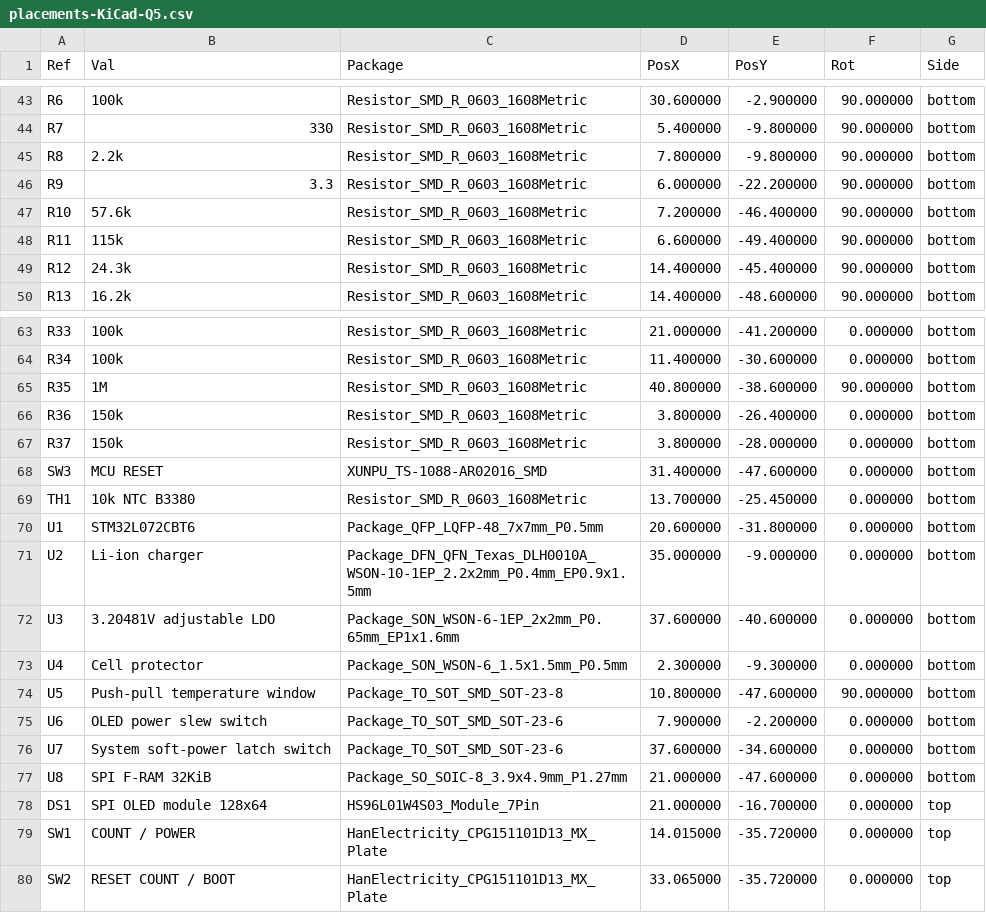
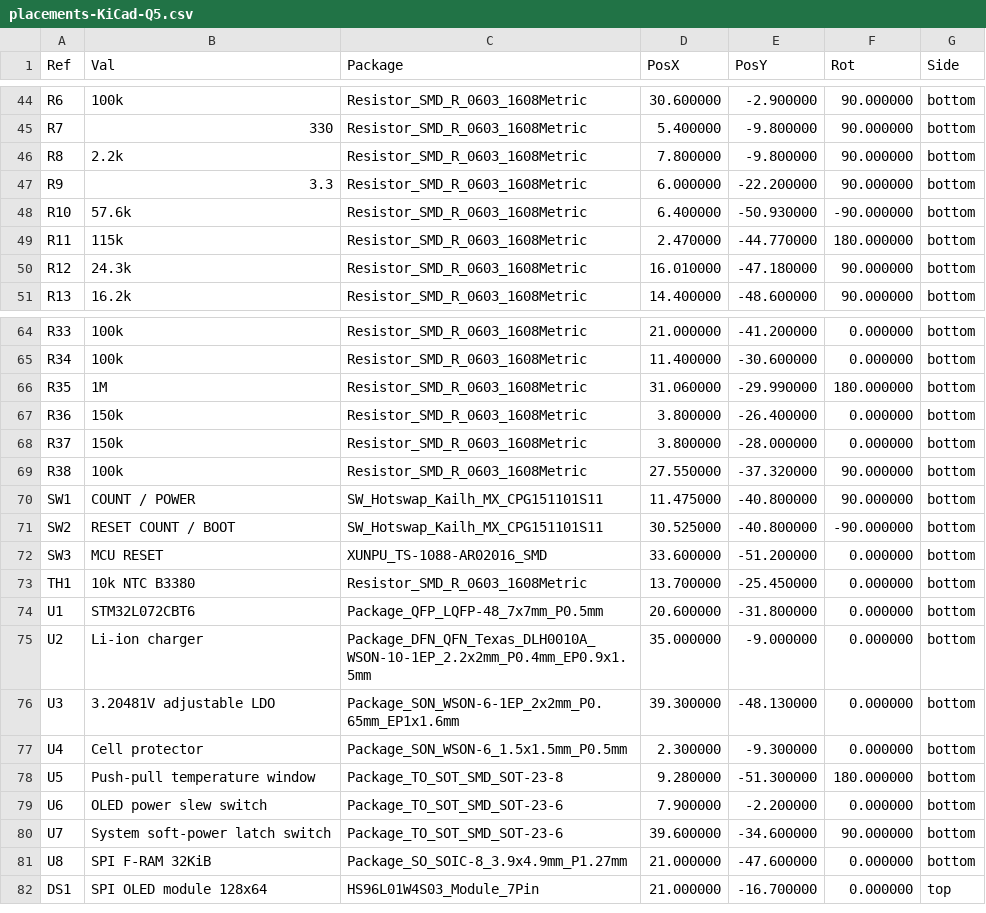
Before and after one commit to dudgeon/count-fidget, a CSV file: procurement/q5/placements-KiCad-Q5.csv, drawn as a sheet; only a part is shown, gaps mark what is left out; the diff covers the shown part only.

```diff
--- a/procurement/q5/placements-KiCad-Q5.csv
+++ b/procurement/q5/placements-KiCad-Q5.csv
@@ -46,5 +47,5 @@ Ref,Val,Package,PosX,PosY,Rot,Side
 "R9","3.3","Resistor_SMD_R_0603_1608Metric",6.000000,-22.200000,90.000000,bottom
-"R10","57.6k","Resistor_SMD_R_0603_1608Metric",7.200000,-46.400000,90.000000,bottom
-"R11","115k","Resistor_SMD_R_0603_1608Metric",6.600000,-49.400000,90.000000,bottom
-"R12","24.3k","Resistor_SMD_R_0603_1608Metric",14.400000,-45.400000,90.000000,bottom
+"R10","57.6k","Resistor_SMD_R_0603_1608Metric",6.400000,-50.930000,-90.000000,bottom
+"R11","115k","Resistor_SMD_R_0603_1608Metric",2.470000,-44.770000,180.000000,bottom
+"R12","24.3k","Resistor_SMD_R_0603_1608Metric",16.010000,-47.180000,90.000000,bottom
 "R13","16.2k","Resistor_SMD_R_0603_1608Metric",14.400000,-48.600000,90.000000,bottom
@@ -64,6 +65,9 @@ Ref,Val,Package,PosX,PosY,Rot,Side
 "R34","100k","Resistor_SMD_R_0603_1608Metric",11.400000,-30.600000,0.000000,bottom
-"R35","1M","Resistor_SMD_R_0603_1608Metric",40.800000,-38.600000,90.000000,bottom
+"R35","1M","Resistor_SMD_R_0603_1608Metric",31.060000,-29.990000,180.000000,bottom
 "R36","150k","Resistor_SMD_R_0603_1608Metric",3.800000,-26.400000,0.000000,bottom
 "R37","150k","Resistor_SMD_R_0603_1608Metric",3.800000,-28.000000,0.000000,bottom
-"SW3","MCU RESET","XUNPU_TS-1088-AR02016_SMD",31.400000,-47.600000,0.000000,bottom
+"R38","100k","Resistor_SMD_R_0603_1608Metric",27.550000,-37.320000,90.000000,bottom
+"SW1","COUNT / POWER","SW_Hotswap_Kailh_MX_CPG151101S11",11.475000,-40.800000,90.000000,bottom
+"SW2","RESET COUNT / BOOT","SW_Hotswap_Kailh_MX_CPG151101S11",30.525000,-40.800000,-90.000000,bottom
+"SW3","MCU RESET","XUNPU_TS-1088-AR02016_SMD",33.600000,-51.200000,0.000000,bottom
 "TH1","10k NTC B3380","Resistor_SMD_R_0603_1608Metric",13.700000,-25.450000,0.000000,bottom
@@ -71,10 +75,8 @@ Ref,Val,Package,PosX,PosY,Rot,Side
 "U2","Li-ion charger","Package_DFN_QFN_Texas_DLH0010A_WSON-10-1EP_2.2x2mm_P0.4mm_EP0.9x1.5mm",35.000000,-9.000000,0.000000,bottom
-"U3","3.20481V adjustable LDO","Package_SON_WSON-6-1EP_2x2mm_P0.65mm_EP1x1.6mm",37.600000,-40.600000,0.000000,bottom
+"U3","3.20481V adjustable LDO","Package_SON_WSON-6-1EP_2x2mm_P0.65mm_EP1x1.6mm",39.300000,-48.130000,0.000000,bottom
 "U4","Cell protector","Package_SON_WSON-6_1.5x1.5mm_P0.5mm",2.300000,-9.300000,0.000000,bottom
-"U5","Push-pull temperature window","Package_TO_SOT_SMD_SOT-23-8",10.800000,-47.600000,90.000000,bottom
+"U5","Push-pull temperature window","Package_TO_SOT_SMD_SOT-23-8",9.280000,-51.300000,180.000000,bottom
 "U6","OLED power slew switch","Package_TO_SOT_SMD_SOT-23-6",7.900000,-2.200000,0.000000,bottom
-"U7","System soft-power latch switch","Package_TO_SOT_SMD_SOT-23-6",37.600000,-34.600000,0.000000,bottom
+"U7","System soft-power latch switch","Package_TO_SOT_SMD_SOT-23-6",39.600000,-34.600000,90.000000,bottom
 "U8","SPI F-RAM 32KiB","Package_SO_SOIC-8_3.9x4.9mm_P1.27mm",21.000000,-47.600000,0.000000,bottom
 "DS1","SPI OLED module 128x64","HS96L01W4S03_Module_7Pin",21.000000,-16.700000,0.000000,top
-"SW1","COUNT / POWER","HanElectricity_CPG151101D13_MX_Plate",14.015000,-35.720000,0.000000,top
-"SW2","RESET COUNT / BOOT","HanElectricity_CPG151101D13_MX_Plate",33.065000,-35.720000,0.000000,top
```
Also changed, not shown: 1 added row and 21 edited cells elsewhere in this file, procurement/q5/BOM-PCBA-Q5.csv, procurement/q5/BOM-Q5.csv, 39 other files.
